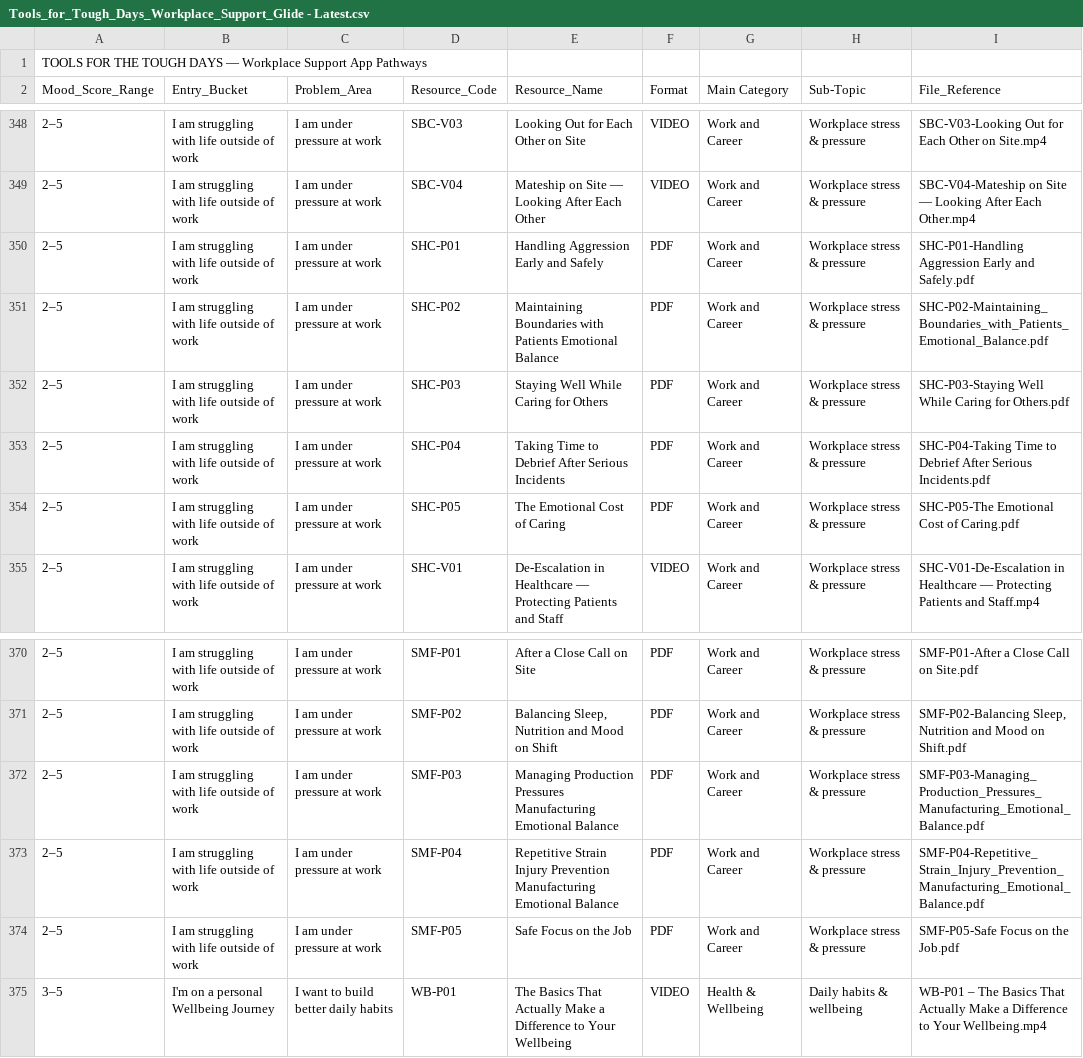
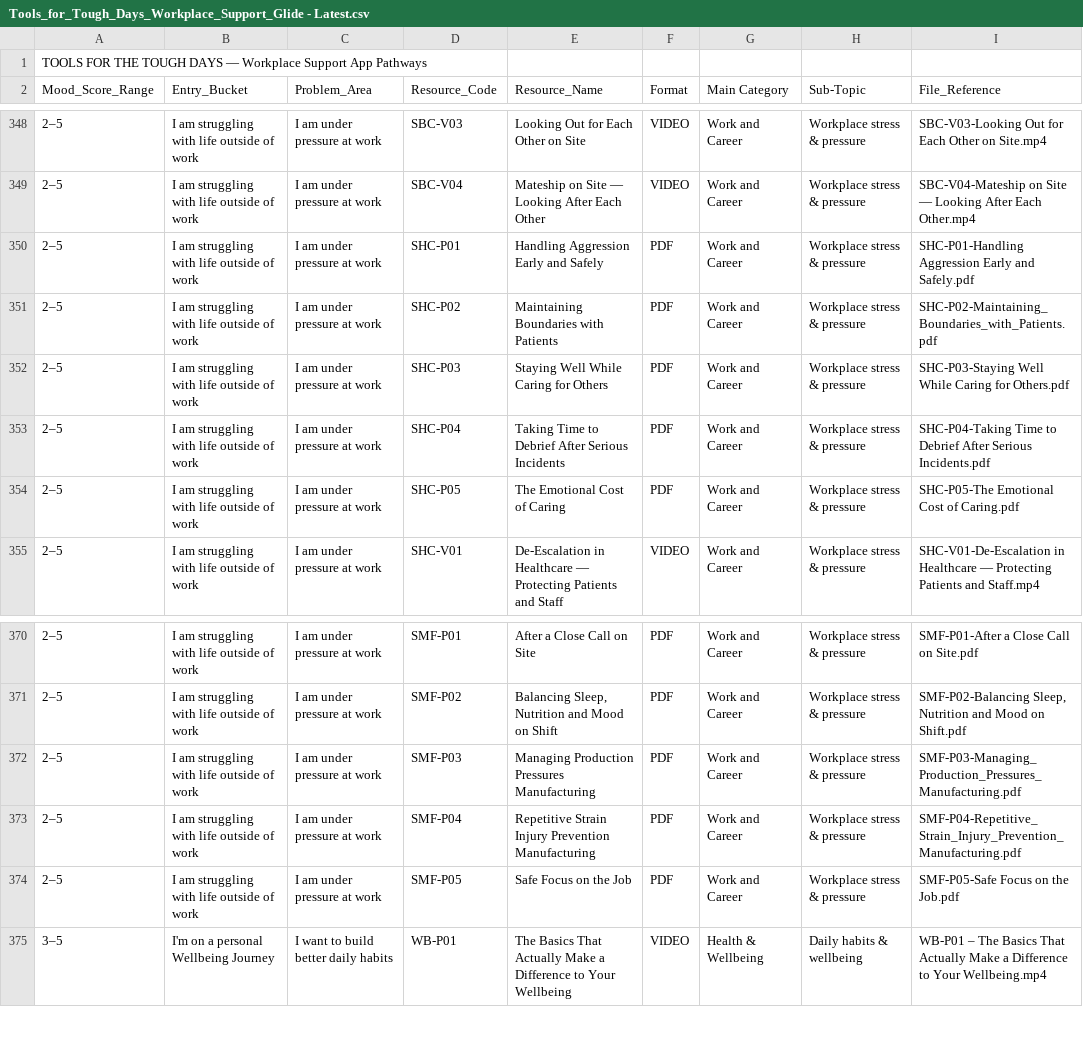
Before and after one commit to junezhong7/Tools-for-the-Tough-Days, a CSV file: data/Tools_for_Tough_Days_Workplace_Support_Glide - Latest.csv, drawn as a sheet; only a part is shown, gaps mark what is left out.

Commit message:
Fix resource names for clarity in Personal and Workplace Support CSV files - Remove EB at the end

```diff
--- a/data/Tools_for_Tough_Days_Workplace_Support_Glide - Latest.csv
+++ b/data/Tools_for_Tough_Days_Workplace_Support_Glide - Latest.csv
@@ -350,3 +350,3 @@ Mood_Score_Range,Entry_Bucket,Problem_Area,Resource_Code,Resource_Name,Format,Ma
 2–5,I am struggling with life outside of work,I am under pressure at work,SHC-P01,Handling Aggression Early and Safely,PDF,Work and Career,Workplace stress & pressure,SHC-P01-Handling Aggression Early and Safely.pdf
-2–5,I am struggling with life outside of work,I am under pressure at work,SHC-P02,Maintaining Boundaries with Patients Emotional Balance,PDF,Work and Career,Workplace stress & pressure,SHC-P02-Maintaining_Boundaries_with_Patients_Emotional_Balance.pdf
+2–5,I am struggling with life outside of work,I am under pressure at work,SHC-P02,Maintaining Boundaries with Patients,PDF,Work and Career,Workplace stress & pressure,SHC-P02-Maintaining_Boundaries_with_Patients.pdf
 2–5,I am struggling with life outside of work,I am under pressure at work,SHC-P03,Staying Well While Caring for Others,PDF,Work and Career,Workplace stress & pressure,SHC-P03-Staying Well While Caring for Others.pdf
@@ -371,4 +371,4 @@ Mood_Score_Range,Entry_Bucket,Problem_Area,Resource_Code,Resource_Name,Format,Ma
 2–5,I am struggling with life outside of work,I am under pressure at work,SMF-P02,"Balancing Sleep, Nutrition and Mood on Shift",PDF,Work and Career,Workplace stress & pressure,"SMF-P02-Balancing Sleep, Nutrition and Mood on Shift.pdf"
-2–5,I am struggling with life outside of work,I am under pressure at work,SMF-P03,Managing Production Pressures Manufacturing Emotional Balance,PDF,Work and Career,Workplace stress & pressure,SMF-P03-Managing_Production_Pressures_Manufacturing_Emotional_Balance.pdf
-2–5,I am struggling with life outside of work,I am under pressure at work,SMF-P04,Repetitive Strain Injury Prevention Manufacturing Emotional Balance,PDF,Work and Career,Workplace stress & pressure,SMF-P04-Repetitive_Strain_Injury_Prevention_Manufacturing_Emotional_Balance.pdf
+2–5,I am struggling with life outside of work,I am under pressure at work,SMF-P03,Managing Production Pressures Manufacturing,PDF,Work and Career,Workplace stress & pressure,SMF-P03-Managing_Production_Pressures_Manufacturing.pdf
+2–5,I am struggling with life outside of work,I am under pressure at work,SMF-P04,Repetitive Strain Injury Prevention Manufacturing,PDF,Work and Career,Workplace stress & pressure,SMF-P04-Repetitive_Strain_Injury_Prevention_Manufacturing.pdf
 2–5,I am struggling with life outside of work,I am under pressure at work,SMF-P05,Safe Focus on the Job,PDF,Work and Career,Workplace stress & pressure,SMF-P05-Safe Focus on the Job.pdf
```
Also changed, not shown: 1 other file.
